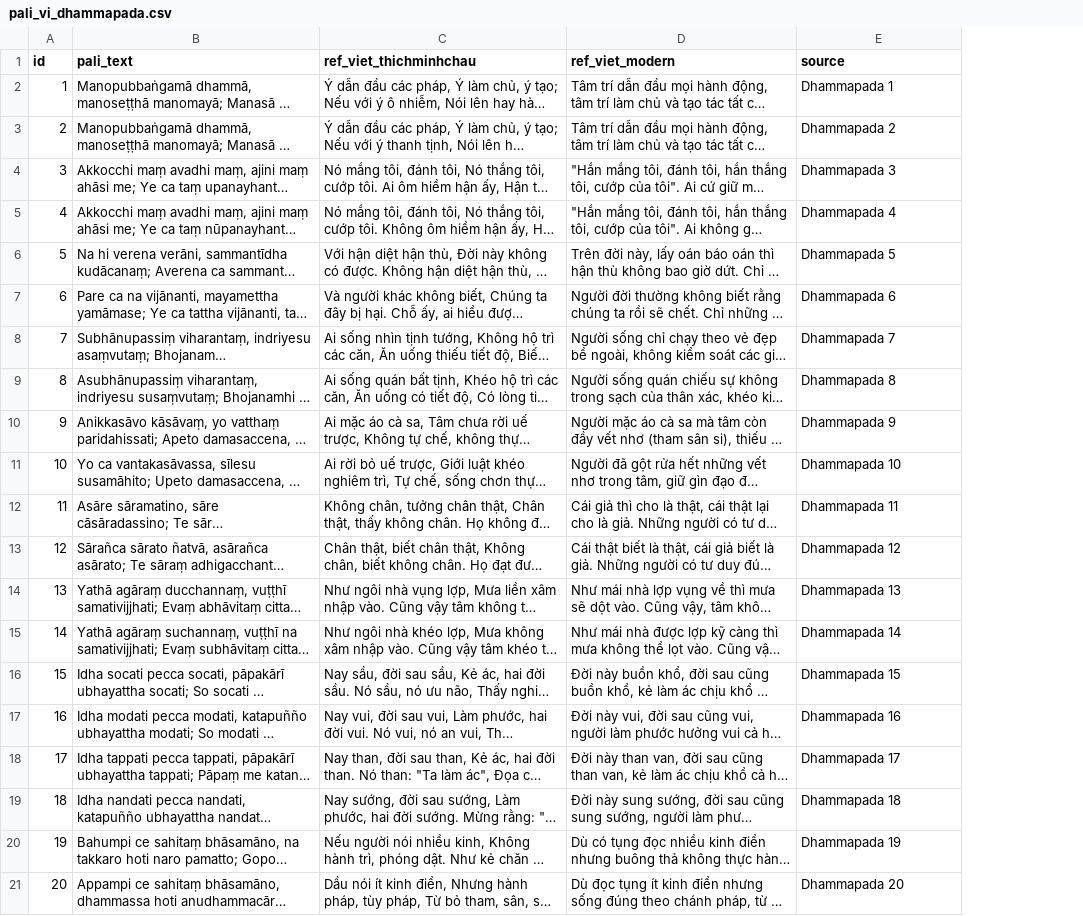
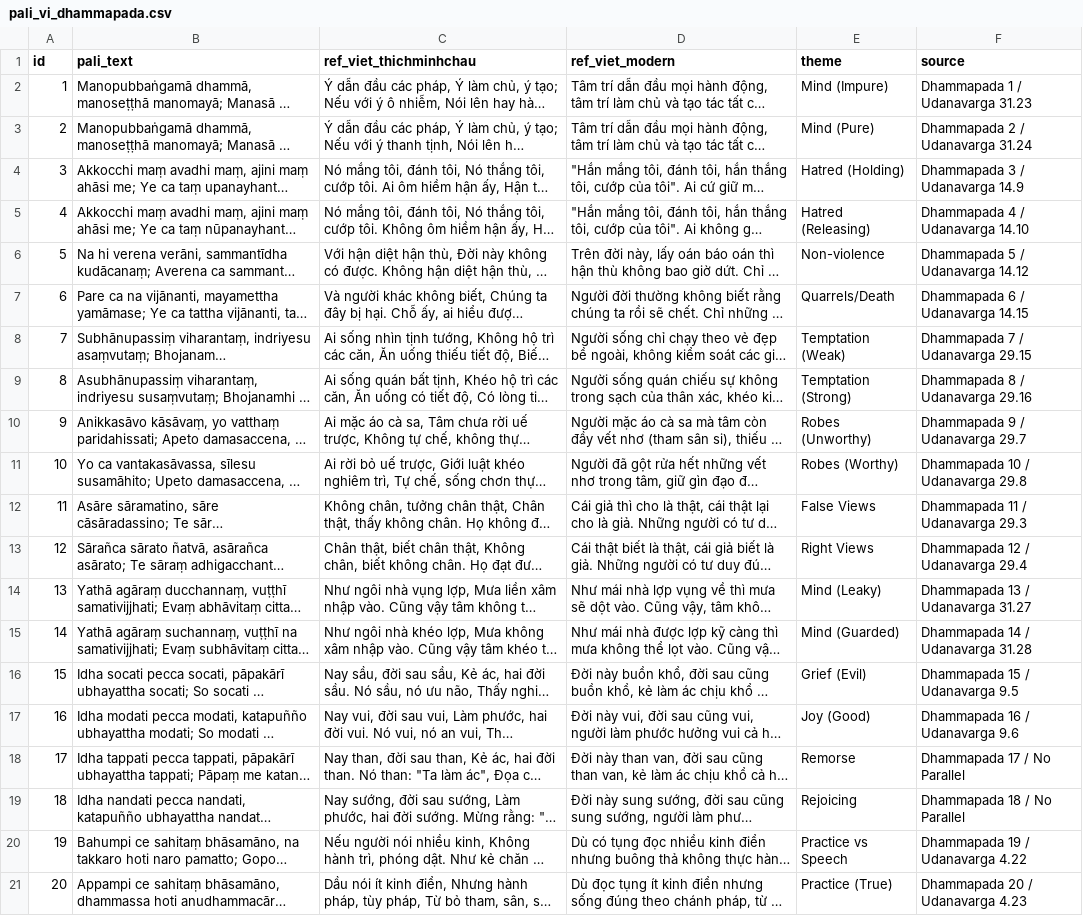
Before and after one commit to Tin-Hoang/sanskrit-vi-translation, a CSV file: data/pali_vi_dhammapada.csv, drawn as a sheet; long unchanged cells end in …; addresses are those after the commit; the diff names each change by its address in the sheet, - before the commit and + after, or states it on an @@ line.

Commit message:
data: split compare dataset to each file

```diff
--- a/data/pali_vi_dhammapada.csv
+++ b/data/pali_vi_dhammapada.csv
+column E (theme), rows 2-21: Mind (Impure) | Mind (Pure) | Hatred (Holding) | Hatred (Releasing) | Non-violence | Quarrels/Death | Temptation (Weak) | Temptation (Strong) | Robes (Unworthy) | Robes (Worthy) | False Views | Right Views | Mind (Leaky) | Mind (Guarded) | Grief (Evil) | Joy (Good) | Remorse | Rejoicing | Practice vs Speech | Practice (True)
-F2 (source): Dhammapada 1
+F2 (source): Dhammapada 1 / Udanavarga 31.23
-F3 (source): Dhammapada 2
+F3 (source): Dhammapada 2 / Udanavarga 31.24
-F4 (source): Dhammapada 3
+F4 (source): Dhammapada 3 / Udanavarga 14.9
-F5 (source): Dhammapada 4
+F5 (source): Dhammapada 4 / Udanavarga 14.10
-F6 (source): Dhammapada 5
+F6 (source): Dhammapada 5 / Udanavarga 14.12
-F7 (source): Dhammapada 6
+F7 (source): Dhammapada 6 / Udanavarga 14.15
-F8 (source): Dhammapada 7
+F8 (source): Dhammapada 7 / Udanavarga 29.15
-F9 (source): Dhammapada 8
+F9 (source): Dhammapada 8 / Udanavarga 29.16
-F10 (source): Dhammapada 9
+F10 (source): Dhammapada 9 / Udanavarga 29.7
-F11 (source): Dhammapada 10
+F11 (source): Dhammapada 10 / Udanavarga 29.8
-F12 (source): Dhammapada 11
+F12 (source): Dhammapada 11 / Udanavarga 29.3
-F13 (source): Dhammapada 12
+F13 (source): Dhammapada 12 / Udanavarga 29.4
-F14 (source): Dhammapada 13
+F14 (source): Dhammapada 13 / Udanavarga 31.27
-F15 (source): Dhammapada 14
+F15 (source): Dhammapada 14 / Udanavarga 31.28
-F16 (source): Dhammapada 15
+F16 (source): Dhammapada 15 / Udanavarga 9.5
-F17 (source): Dhammapada 16
+F17 (source): Dhammapada 16 / Udanavarga 9.6
-F18 (source): Dhammapada 17
+F18 (source): Dhammapada 17 / No Parallel
-F19 (source): Dhammapada 18
+F19 (source): Dhammapada 18 / No Parallel
-F20 (source): Dhammapada 19
+F20 (source): Dhammapada 19 / Udanavarga 4.22
-F21 (source): Dhammapada 20
+F21 (source): Dhammapada 20 / Udanavarga 4.23
```
Also changed, not shown: 1 other file.
